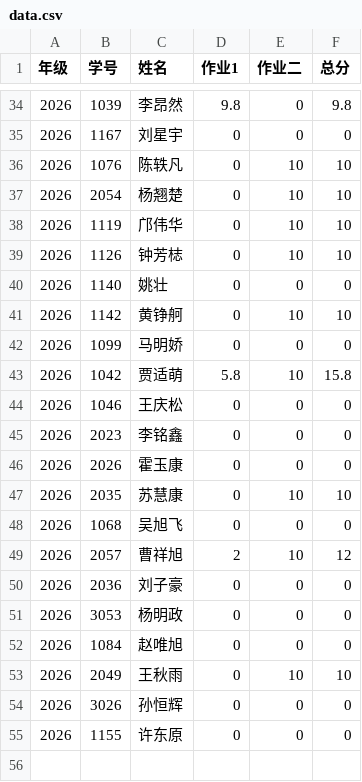
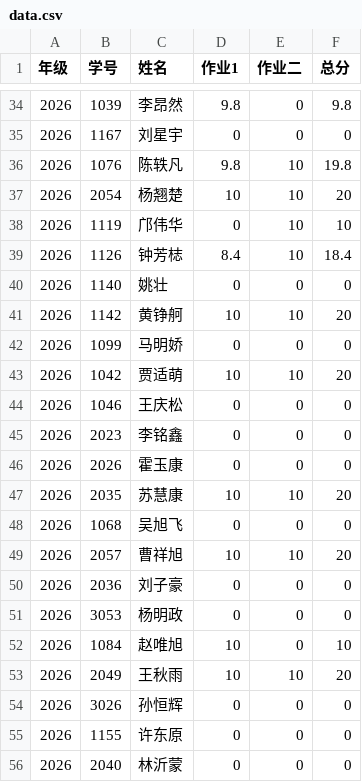
Before and after one commit to bjzgcai/ZGCA26SEQF, a CSV file: data.csv, drawn as a sheet; only a part is shown, gaps mark what is left out; the diff covers the shown part only.

```diff
--- a/data.csv
+++ b/data.csv
@@ -35,10 +35,10 @@
 2026	1167	刘星宇	0	0	0
-2026	1076	陈轶凡	0	10	10
-2026	2054	杨翘楚	0	10	10
+2026	1076	陈轶凡	9.8	10	19.8
+2026	2054	杨翘楚	10	10	20
 2026	1119	邝伟华	0	10	10
-2026	1126	钟芳梽	0	10	10
+2026	1126	钟芳梽	8.4	10	18.4
 2026	1140	姚壮	0	0	0
-2026	1142	黄铮舸	0	10	10
+2026	1142	黄铮舸	10	10	20
 2026	1099	马明娇	0	0	0
-2026	1042	贾适萌	5.8	10	15.8
+2026	1042	贾适萌	10	10	20
 2026	1046	王庆松	0	0	0
@@ -46,10 +46,11 @@
 2026	2026	霍玉康	0	0	0
-2026	2035	苏慧康	0	10	10
+2026	2035	苏慧康	10	10	20
 2026	1068	吴旭飞	0	0	0
-2026	2057	曹祥旭	2	10	12
+2026	2057	曹祥旭	10	10	20
 2026	2036	刘子豪	0	0	0
 2026	3053	杨明政	0	0	0
-2026	1084	赵唯旭	0	0	0
-2026	2049	王秋雨	0	10	10
+2026	1084	赵唯旭	10	0	10
+2026	2049	王秋雨	10	10	20
 2026	3026	孙恒辉	0	0	0
 2026	1155	许东原	0	0	0
+2026	2040	林沂蒙	0	0	0
```
Also changed, not shown: 20 edited cells elsewhere in this file.
